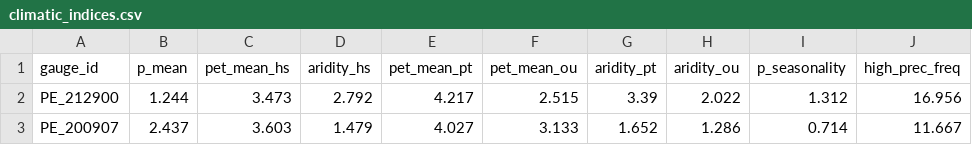
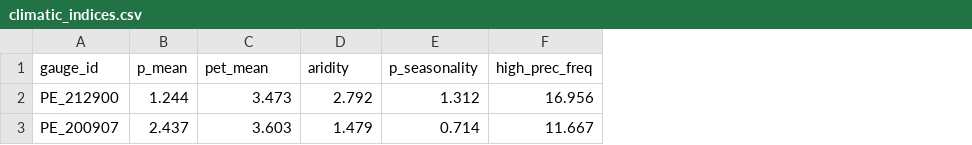
Before and after one commit to hllauca/RCamelsPE, a CSV file: inst/extdata/sample_camels_pe/02_attributes/climatic_indices.csv, drawn as a sheet; only a part is shown; the diff names each change by its address in the sheet, - before the commit and + after, or states it on an @@ line.

```diff
--- a/inst/extdata/sample_camels_pe/02_attributes/climatic_indices.csv
+++ b/inst/extdata/sample_camels_pe/02_attributes/climatic_indices.csv
-column E (pet_mean_pt), rows 2-3: 4.217 | 4.027
-column F (pet_mean_ou), rows 2-3: 2.515 | 3.133
-column G (aridity_pt), rows 2-3: 3.39 | 1.652
-column H (aridity_ou), rows 2-3: 2.022 | 1.286
-C1: pet_mean_hs
+C1: pet_mean
-D1: aridity_hs
+D1: aridity
```
Also changed, not shown: inst/extdata/sample_camels_pe/01_metadata/data_dictionary.csv, 6 other files.
